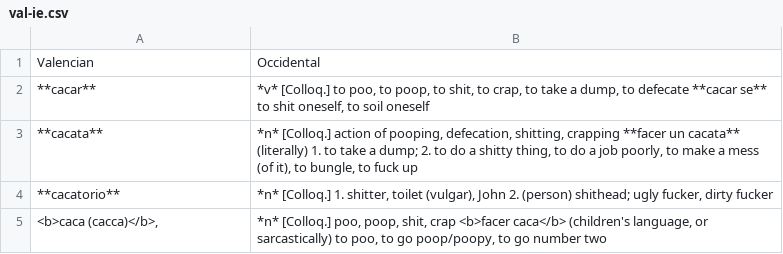
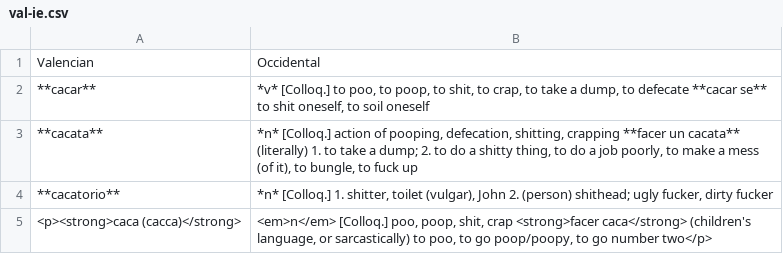
Before and after one commit to thechuff/IALADict, a CSV file: data/val-ie.csv, drawn as a sheet.

```diff
--- a/data/val-ie.csv
+++ b/data/val-ie.csv
@@ -4,2 +4,2 @@ Valencian,Occidental
 **cacatorio**,"*n* [Colloq.] 1. shitter, toilet (vulgar), John 2. (person) shithead; ugly fucker, dirty fucker"
-"<b>caca (cacca)</b>,","*n* [Colloq.] poo, poop, shit, crap <b>facer caca</b> (children's language, or sarcastically) to poo, to go poop/poopy, to go number two"
+<p><strong>caca (cacca)</strong>,"<em>n</em> [Colloq.] poo, poop, shit, crap <strong>facer caca</strong> (children's language, or sarcastically) to poo, to go poop/poopy, to go number two</p>"
```
Also changed, not shown: 2 other files.
